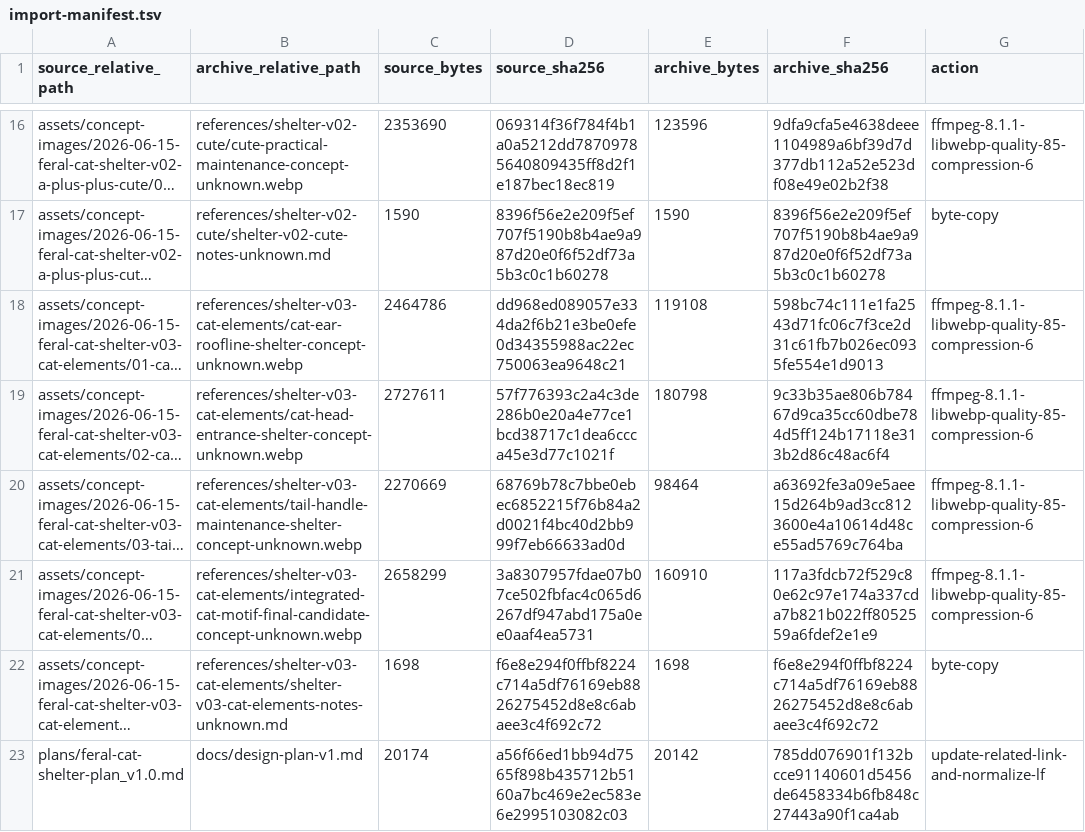
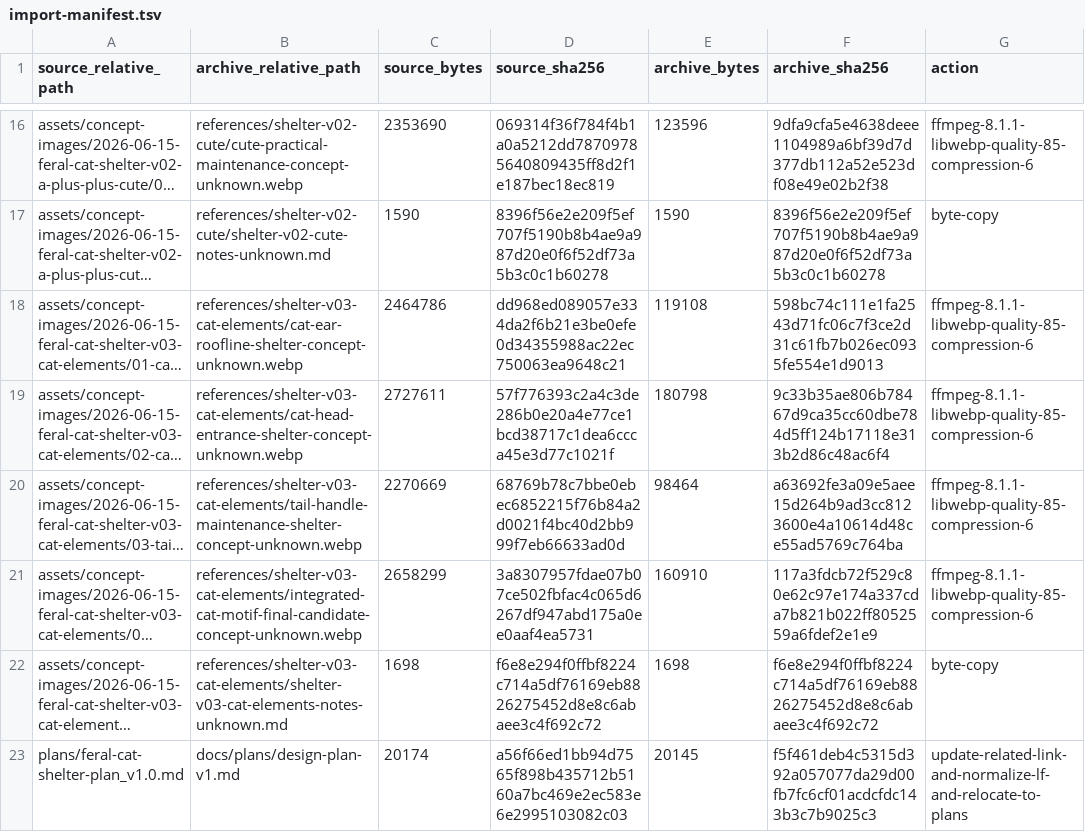
Before and after one commit to WenjayWu/stray-cat-pot, a TSV file: references/import-manifest.tsv, drawn as a sheet; only a part is shown, gaps mark what is left out; long unchanged cells end in …; the diff names each change by its address in the sheet, - before the commit and + after, or states it on an @@ line.

```diff
--- a/references/import-manifest.tsv
+++ b/references/import-manifest.tsv
-B23 (archive_relative_path): docs/design-plan-v1.md
+B23 (archive_relative_path): docs/plans/design-plan-v1.md
-E23 (archive_bytes): 20142
+E23 (archive_bytes): 20145
-F23 (archive_sha256): 785dd076901f132bcce91140601d5456de6458334b6fb848c27443a90f1ca4ab
+F23 (archive_sha256): f5f461deb4c5315d392a057077da29d00fb7fc6cf01acdcfdc143b3c7b9025c3
-G23 (action): update-related-link-and-normalize-lf
+G23 (action): update-related-link-and-normalize-lf-and-relocate-to-plans
```
Also changed, not shown: 11 other files.
